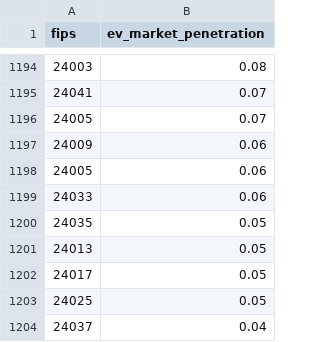
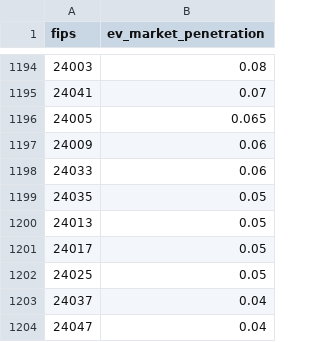
Before and after one commit to ajcarney/STAT333Project, a CSV file: clean_data/ev_market_penetration.csv, drawn as a sheet; only a part is shown, gaps mark what is left out; the shorter side is filled out with more unchanged rows; the diff names each change by its address in the sheet, - before the commit and + after, or states it on an @@ line.

Commit message:
updated data with gas tax and state gas prices. removed CT

```diff
--- a/clean_data/ev_market_penetration.csv
+++ b/clean_data/ev_market_penetration.csv
-B1196 (ev_market_penetration): 0.07
+B1196 (ev_market_penetration): 0.065
-row 1198: 24005 | 0.06
```
Also changed, not shown: 6 other files.
